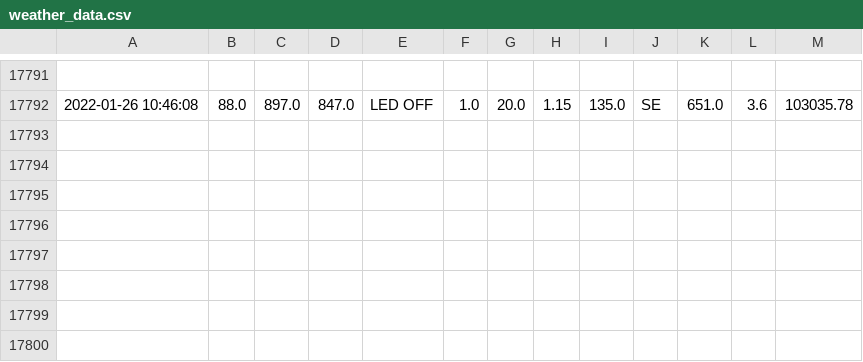
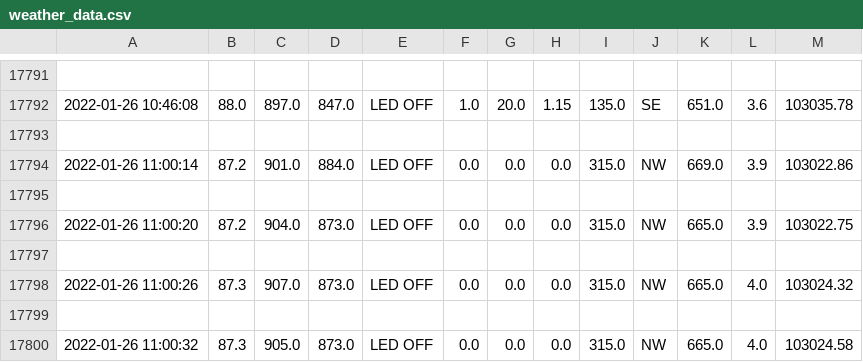
Before and after one commit to Mubeen31/live-weather-data-in-python-by-plotly-dash, a CSV file: weather_data.csv, drawn as a sheet; only a part is shown, gaps mark what is left out; the diff names each change by its address in the sheet, - before the commit and + after, or states it on an @@ line.

```diff
--- a/weather_data.csv
+++ b/weather_data.csv
+row 17793: (empty)
+row 17794: 2022-01-26 11:00:14 | 87.2 | 901.0 | 884.0 | LED OFF | 0.0 | 0.0 | 0.0 | 315.0 | NW | 669.0 | 3.9 | 103022.86
+row 17795: (empty)
+row 17796: 2022-01-26 11:00:20 | 87.2 | 904.0 | 873.0 | LED OFF | 0.0 | 0.0 | 0.0 | 315.0 | NW | 665.0 | 3.9 | 103022.75
+row 17797: (empty)
+row 17798: 2022-01-26 11:00:26 | 87.3 | 907.0 | 873.0 | LED OFF | 0.0 | 0.0 | 0.0 | 315.0 | NW | 665.0 | 4.0 | 103024.32
+row 17799: (empty)
+row 17800: 2022-01-26 11:00:32 | 87.3 | 905.0 | 873.0 | LED OFF | 0.0 | 0.0 | 0.0 | 315.0 | NW | 665.0 | 4.0 | 103024.58
```
Also changed, not shown: acc_weather_data.csv.
